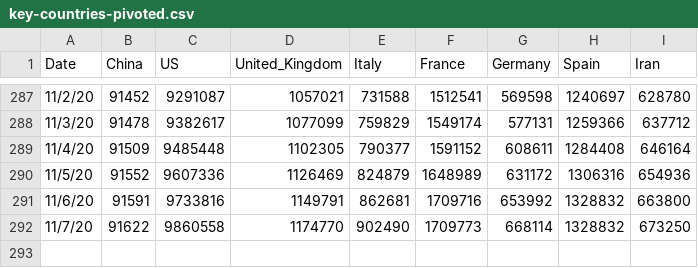
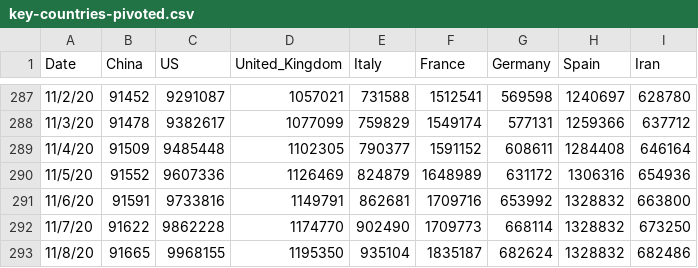
Before and after one commit to TrevorWinstral/COVID_simplified, a CSV file: data/key-countries-pivoted.csv, drawn as a sheet; only a part is shown, gaps mark what is left out.

```diff
--- a/data/key-countries-pivoted.csv
+++ b/data/key-countries-pivoted.csv
@@ -291,2 +291,3 @@ Date,China,US,United_Kingdom,Italy,France,Germany,Spain,Iran
 11/6/20,91591,9733816,1149791,862681,1709716,653992,1328832,663800
-11/7/20,91622,9860558,1174770,902490,1709773,668114,1328832,673250
+11/7/20,91622,9862228,1174770,902490,1709773,668114,1328832,673250
+11/8/20,91665,9968155,1195350,935104,1835187,682624,1328832,682486
```
Also changed, not shown: data/worldwide-aggregate.csv, 2 other files.
